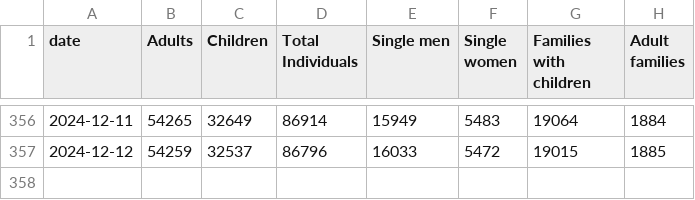
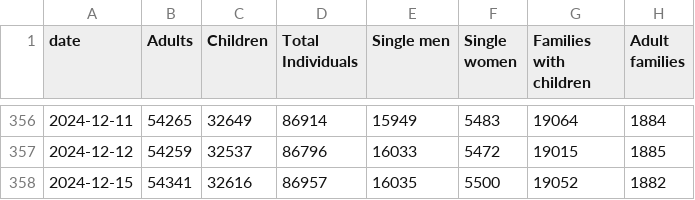
Before and after one commit to yc4330/DHS-dailyreport-autoscrape, a CSV file: map.csv, drawn as a sheet; only a part is shown, gaps mark what is left out; the diff names each change by its address in the sheet, - before the commit and + after, or states it on an @@ line.

```diff
--- a/map.csv
+++ b/map.csv
+row 358: 2024-12-15 | 54341 | 32616 | 86957 | 16035 | 5500 | 19052 | 1882
```
Also changed, not shown: ADULT_FAMILIES_CENSUS.csv, FAMILIES_WITH_CHILDREN.csv, 3 other files.
